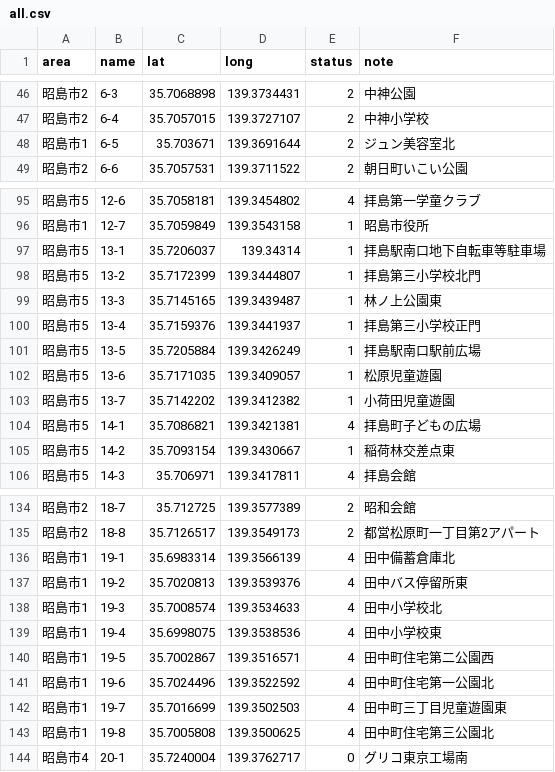
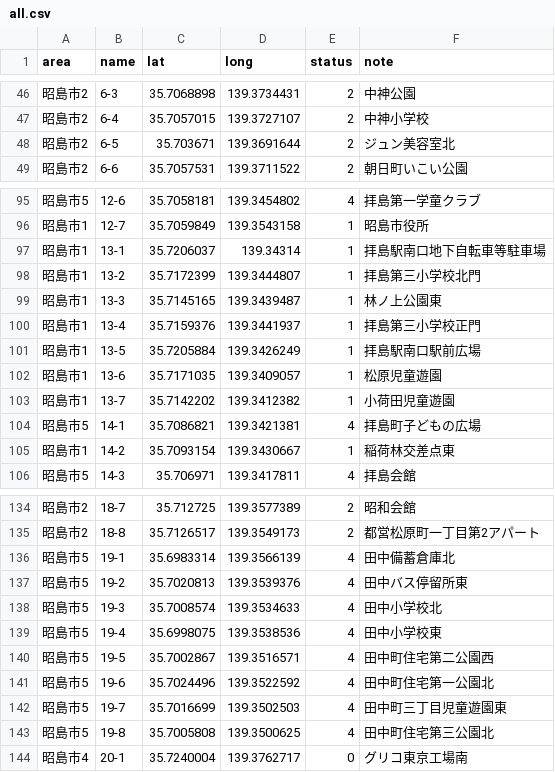
Before and after one commit to yuukiner/akishima2025, a CSV file: public/data/all.csv, drawn as a sheet; only a part is shown, gaps mark what is left out; the diff covers the shown part only.

```diff
--- a/public/data/all.csv
+++ b/public/data/all.csv
@@ -47,3 +47,3 @@ area,name,lat,long,status,note
 昭島市2,6-4,35.7057015,139.3727107,2,中神小学校
-昭島市1,6-5,35.703671,139.3691644,2,ジュン美容室北
+昭島市2,6-5,35.703671,139.3691644,2,ジュン美容室北
 昭島市2,6-6,35.7057531,139.3711522,2,朝日町いこい公園
@@ -96,11 +96,11 @@ area,name,lat,long,status,note
 昭島市1,12-7,35.7059849,139.3543158,1,昭島市役所
-昭島市5,13-1,35.7206037,139.34314,1,拝島駅南口地下自転車等駐車場
-昭島市5,13-2,35.7172399,139.3444807,1,拝島第三小学校北門
-昭島市5,13-3,35.7145165,139.3439487,1,林ノ上公園東
-昭島市5,13-4,35.7159376,139.3441937,1,拝島第三小学校正門
-昭島市5,13-5,35.7205884,139.3426249,1,拝島駅南口駅前広場
-昭島市5,13-6,35.7171035,139.3409057,1,松原児童遊園
-昭島市5,13-7,35.7142202,139.3412382,1,小荷田児童遊園
+昭島市1,13-1,35.7206037,139.34314,1,拝島駅南口地下自転車等駐車場
+昭島市1,13-2,35.7172399,139.3444807,1,拝島第三小学校北門
+昭島市1,13-3,35.7145165,139.3439487,1,林ノ上公園東
+昭島市1,13-4,35.7159376,139.3441937,1,拝島第三小学校正門
+昭島市1,13-5,35.7205884,139.3426249,1,拝島駅南口駅前広場
+昭島市1,13-6,35.7171035,139.3409057,1,松原児童遊園
+昭島市1,13-7,35.7142202,139.3412382,1,小荷田児童遊園
 昭島市5,14-1,35.7086821,139.3421381,4,拝島町子どもの広場
-昭島市5,14-2,35.7093154,139.3430667,1,稲荷林交差点東
+昭島市1,14-2,35.7093154,139.3430667,1,稲荷林交差点東
 昭島市5,14-3,35.706971,139.3417811,4,拝島会館
@@ -135,10 +135,10 @@ area,name,lat,long,status,note
 昭島市2,18-8,35.7126517,139.3549173,2,都営松原町一丁目第2アパート
-昭島市1,19-1,35.6983314,139.3566139,4,田中備蓄倉庫北
-昭島市1,19-2,35.7020813,139.3539376,4,田中バス停留所東
-昭島市1,19-3,35.7008574,139.3534633,4,田中小学校北
-昭島市1,19-4,35.6998075,139.3538536,4,田中小学校東
-昭島市1,19-5,35.7002867,139.3516571,4,田中町住宅第二公園西
-昭島市1,19-6,35.7024496,139.3522592,4,田中町住宅第一公園北
-昭島市1,19-7,35.7016699,139.3502503,4,田中町三丁目児童遊園東
-昭島市1,19-8,35.7005808,139.3500625,4,田中町住宅第三公園北
+昭島市5,19-1,35.6983314,139.3566139,4,田中備蓄倉庫北
+昭島市5,19-2,35.7020813,139.3539376,4,田中バス停留所東
+昭島市5,19-3,35.7008574,139.3534633,4,田中小学校北
+昭島市5,19-4,35.6998075,139.3538536,4,田中小学校東
+昭島市5,19-5,35.7002867,139.3516571,4,田中町住宅第二公園西
+昭島市5,19-6,35.7024496,139.3522592,4,田中町住宅第一公園北
+昭島市5,19-7,35.7016699,139.3502503,4,田中町三丁目児童遊園東
+昭島市5,19-8,35.7005808,139.3500625,4,田中町住宅第三公園北
 昭島市4,20-1,35.7240004,139.3762717,0,グリコ東京工場南
```
Also changed, not shown: 11 edited cells elsewhere in this file, 7 other files.
